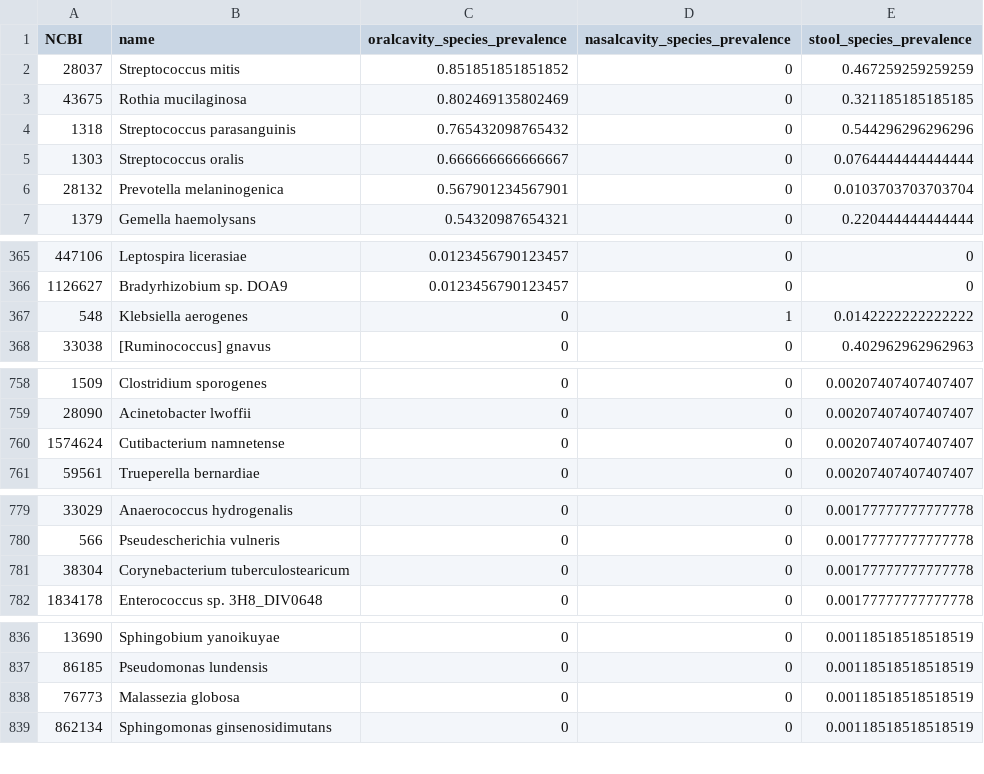
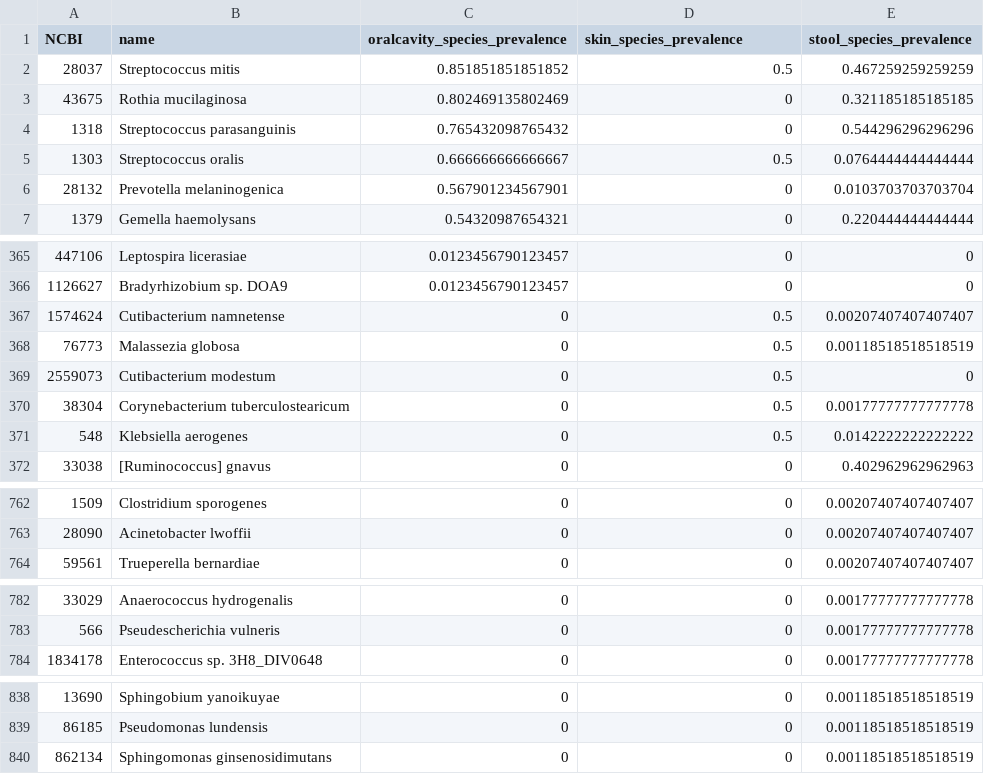
Before and after one commit to waldronlab/TypicalMicrobiomeSignaturesExports, a CSV file: matrix_species_child.csv, drawn as a sheet; only a part is shown, gaps mark what is left out; the diff covers the shown part only.

```diff
--- a/matrix_species_child.csv
+++ b/matrix_species_child.csv
@@ -1,6 +1,6 @@
-"NCBI","name","oralcavity_species_prevalence","nasalcavity_species_prevalence","stool_species_prevalence"
-"28037","Streptococcus mitis",0.851851851851852,0,0.467259259259259
+"NCBI","name","oralcavity_species_prevalence","skin_species_prevalence","stool_species_prevalence"
+"28037","Streptococcus mitis",0.851851851851852,0.5,0.467259259259259
 "43675","Rothia mucilaginosa",0.802469135802469,0,0.321185185185185
 "1318","Streptococcus parasanguinis",0.765432098765432,0,0.544296296296296
-"1303","Streptococcus oralis",0.666666666666667,0,0.0764444444444444
+"1303","Streptococcus oralis",0.666666666666667,0.5,0.0764444444444444
 "28132","Prevotella melaninogenica",0.567901234567901,0,0.0103703703703704
@@ -366,3 +366,7 @@
 "1126627","Bradyrhizobium sp. DOA9",0.0123456790123457,0,0
-"548","Klebsiella aerogenes",0,1,0.0142222222222222
+"1574624","Cutibacterium namnetense",0,0.5,0.00207407407407407
+"76773","Malassezia globosa",0,0.5,0.00118518518518519
+"2559073","Cutibacterium modestum",0,0.5,0
+"38304","Corynebacterium tuberculostearicum",0,0.5,0.00177777777777778
+"548","Klebsiella aerogenes",0,0.5,0.0142222222222222
 "33038","[Ruminococcus] gnavus",0,0,0.402962962962963
@@ -759,3 +763,2 @@
 "28090","Acinetobacter lwoffii",0,0,0.00207407407407407
-"1574624","Cutibacterium namnetense",0,0,0.00207407407407407
 "59561","Trueperella bernardiae",0,0,0.00207407407407407
@@ -780,3 +783,2 @@
 "566","Pseudescherichia vulneris",0,0,0.00177777777777778
-"38304","Corynebacterium tuberculostearicum",0,0,0.00177777777777778
 "1834178","Enterococcus sp. 3H8_DIV0648",0,0,0.00177777777777778
@@ -837,3 +839,2 @@
 "86185","Pseudomonas lundensis",0,0,0.00118518518518519
-"76773","Malassezia globosa",0,0,0.00118518518518519
 "862134","Sphingomonas ginsenosidimutans",0,0,0.00118518518518519
```
Also changed, not shown: 1 moved row and 10 edited cells elsewhere in this file, matrix_genus_adult.csv, matrix_genus_child.csv, 1 other file.
